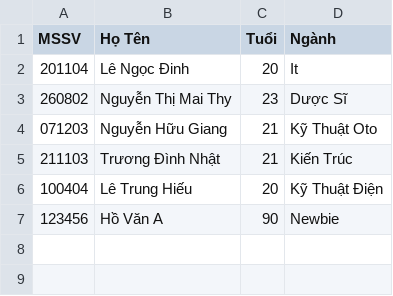
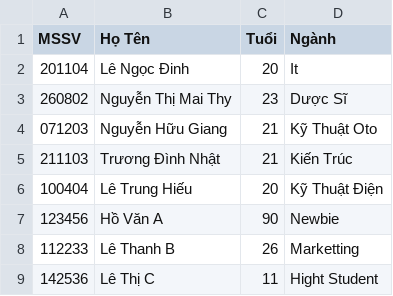
Before and after one commit to Dinhle201104/codegym_BTCK_BT1, a CSV file: student.csv, drawn as a sheet.

```diff
--- a/student.csv
+++ b/student.csv
@@ -7 +7,3 @@ MSSV,Họ Tên,Tuổi,Ngành
 123456,Hồ Văn A,90,Newbie
+112233,Lê Thanh B,26,Marketting
+142536,Lê Thị C,11,Hight Student
```
Also changed, not shown: 1 other file.
